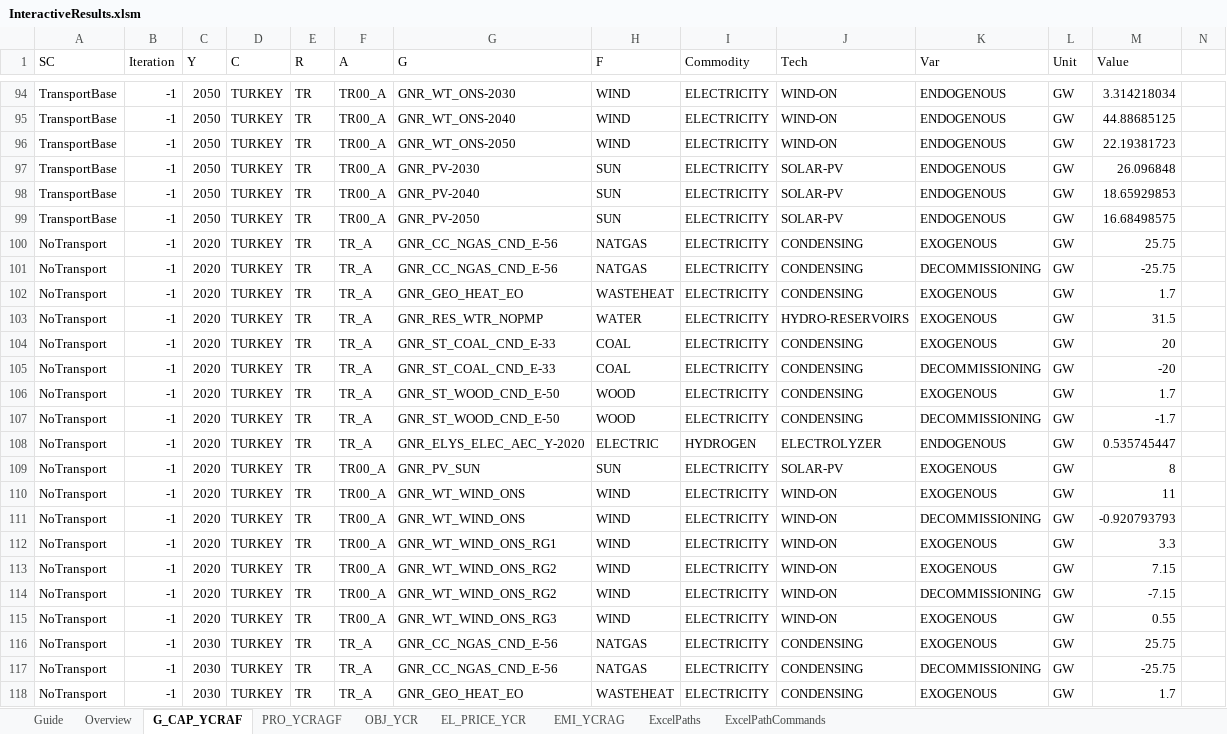
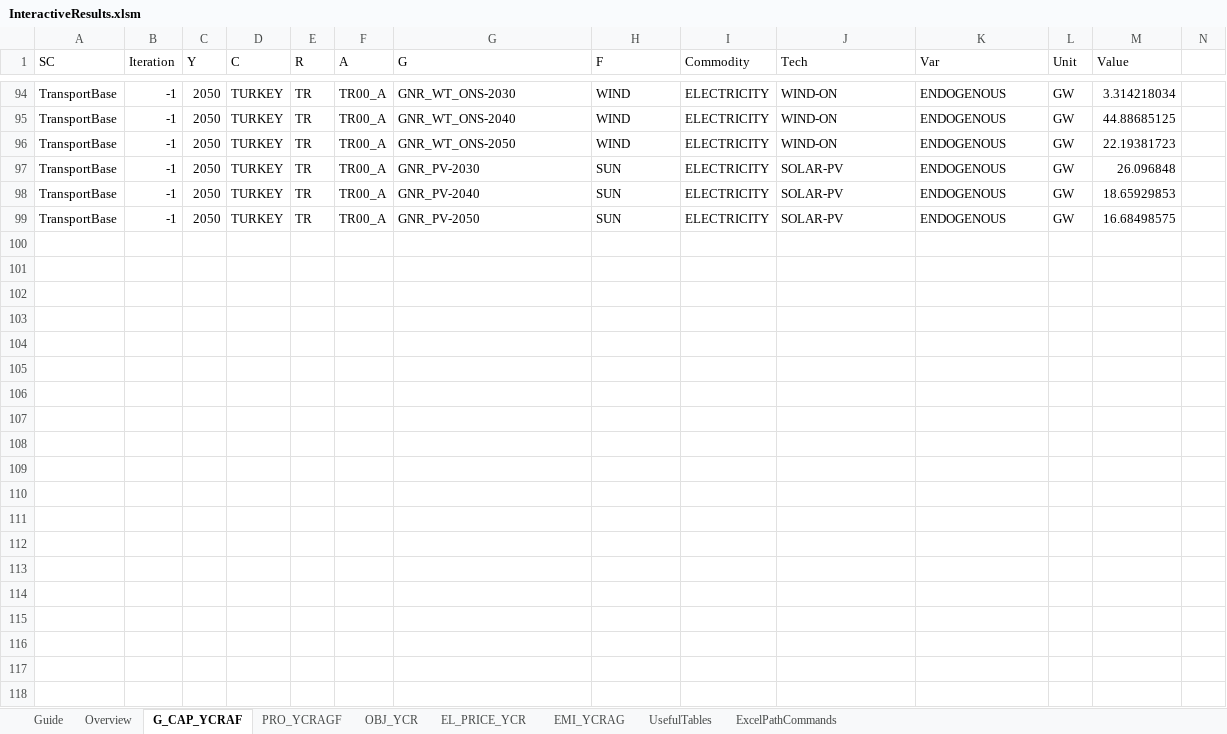
Before and after one commit to Mathias157/balmorel-postprocessing, an Excel workbook: InteractiveResults.xlsm, sheet G_CAP_YCRAF, drawn as a sheet; only a part is shown, gaps mark what is left out; values as stored, in another font and other column widths than the file's, no borders; table styles not drawn; rows hold the shown columns only; the diff covers the shown part only; the diff names each change by its address in the sheet, - before the commit and + after, or states it on an @@ line.

```diff
--- a/InteractiveResults.xlsm (sheet G_CAP_YCRAF)
+++ b/InteractiveResults.xlsm (sheet G_CAP_YCRAF)
-sheet tab: ExcelPaths
+sheet tab: UsefulTables
-row 100: NoTransport | -1 | 2020 | TURKEY | TR | TR_A | GNR_CC_NGAS_CND_E-56 | NATGAS | ELECTRICITY | CONDENSING | EXOGENOUS | GW | 25.75
-row 101: NoTransport | -1 | 2020 | TURKEY | TR | TR_A | GNR_CC_NGAS_CND_E-56 | NATGAS | ELECTRICITY | CONDENSING | DECOMMISSIONING | GW | -25.75
-row 102: NoTransport | -1 | 2020 | TURKEY | TR | TR_A | GNR_GEO_HEAT_EO | WASTEHEAT | ELECTRICITY | CONDENSING | EXOGENOUS | GW | 1.7
-row 103: NoTransport | -1 | 2020 | TURKEY | TR | TR_A | GNR_RES_WTR_NOPMP | WATER | ELECTRICITY | HYDRO-RESERVOIRS | EXOGENOUS | GW | 31.5
-row 104: NoTransport | -1 | 2020 | TURKEY | TR | TR_A | GNR_ST_COAL_CND_E-33 | COAL | ELECTRICITY | CONDENSING | EXOGENOUS | GW | 20
-row 105: NoTransport | -1 | 2020 | TURKEY | TR | TR_A | GNR_ST_COAL_CND_E-33 | COAL | ELECTRICITY | CONDENSING | DECOMMISSIONING | GW | -20
-row 106: NoTransport | -1 | 2020 | TURKEY | TR | TR_A | GNR_ST_WOOD_CND_E-50 | WOOD | ELECTRICITY | CONDENSING | EXOGENOUS | GW | 1.7
-row 107: NoTransport | -1 | 2020 | TURKEY | TR | TR_A | GNR_ST_WOOD_CND_E-50 | WOOD | ELECTRICITY | CONDENSING | DECOMMISSIONING | GW | -1.7
-row 108: NoTransport | -1 | 2020 | TURKEY | TR | TR_A | GNR_ELYS_ELEC_AEC_Y-2020 | ELECTRIC | HYDROGEN | ELECTROLYZER | ENDOGENOUS | GW | 0.535745447
-row 109: NoTransport | -1 | 2020 | TURKEY | TR | TR00_A | GNR_PV_SUN | SUN | ELECTRICITY | SOLAR-PV | EXOGENOUS | GW | 8
-row 110: NoTransport | -1 | 2020 | TURKEY | TR | TR00_A | GNR_WT_WIND_ONS | WIND | ELECTRICITY | WIND-ON | EXOGENOUS | GW | 11
-row 111: NoTransport | -1 | 2020 | TURKEY | TR | TR00_A | GNR_WT_WIND_ONS | WIND | ELECTRICITY | WIND-ON | DECOMMISSIONING | GW | -0.920793793
-row 112: NoTransport | -1 | 2020 | TURKEY | TR | TR00_A | GNR_WT_WIND_ONS_RG1 | WIND | ELECTRICITY | WIND-ON | EXOGENOUS | GW | 3.3
-row 113: NoTransport | -1 | 2020 | TURKEY | TR | TR00_A | GNR_WT_WIND_ONS_RG2 | WIND | ELECTRICITY | WIND-ON | EXOGENOUS | GW | 7.15
-row 114: NoTransport | -1 | 2020 | TURKEY | TR | TR00_A | GNR_WT_WIND_ONS_RG2 | WIND | ELECTRICITY | WIND-ON | DECOMMISSIONING | GW | -7.15
-row 115: NoTransport | -1 | 2020 | TURKEY | TR | TR00_A | GNR_WT_WIND_ONS_RG3 | WIND | ELECTRICITY | WIND-ON | EXOGENOUS | GW | 0.55
-row 116: NoTransport | -1 | 2030 | TURKEY | TR | TR_A | GNR_CC_NGAS_CND_E-56 | NATGAS | ELECTRICITY | CONDENSING | EXOGENOUS | GW | 25.75
-row 117: NoTransport | -1 | 2030 | TURKEY | TR | TR_A | GNR_CC_NGAS_CND_E-56 | NATGAS | ELECTRICITY | CONDENSING | DECOMMISSIONING | GW | -25.75
-row 118: NoTransport | -1 | 2030 | TURKEY | TR | TR_A | GNR_GEO_HEAT_EO | WASTEHEAT | ELECTRICITY | CONDENSING | EXOGENOUS | GW | 1.7
```
Also changed, not shown: 80 removed rows and 64 edited cells elsewhere in this sheet, sheet PRO_YCRAGF, sheet OBJ_YCR, sheet EMI_YCRAG, sheet EL_PRICE_YCR, sheet Overview, sheet UsefulTables, 1 more sheet, charts or pictures, 2 other files.
